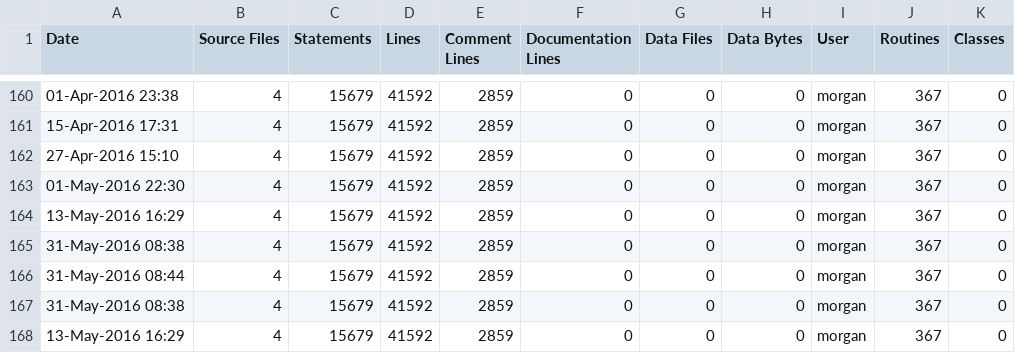
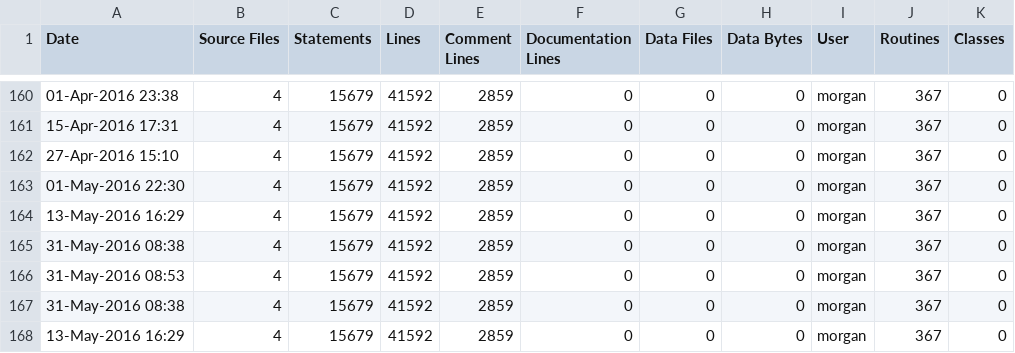
Before and after one commit to RomkoSI/G3D, a CSV file: G3D10/glew.lib/ice-stats.csv, drawn as a sheet; only a part is shown, gaps mark what is left out.

```diff
--- a/G3D10/glew.lib/ice-stats.csv
+++ b/G3D10/glew.lib/ice-stats.csv
@@ -165,3 +165,3 @@ Date,Source Files,Statements,Lines,Comment Lines,Documentation Lines,Data Files,
 31-May-2016 08:38,4,15679,41592,2859,0,0,0,morgan,367,0
-31-May-2016 08:44,4,15679,41592,2859,0,0,0,morgan,367,0
+31-May-2016 08:53,4,15679,41592,2859,0,0,0,morgan,367,0
 31-May-2016 08:38,4,15679,41592,2859,0,0,0,morgan,367,0
```
Also changed, not shown: G3D10/freeimage.lib/ice-stats.csv, G3D10/glfw.lib/ice-stats.csv, 12 other files.
